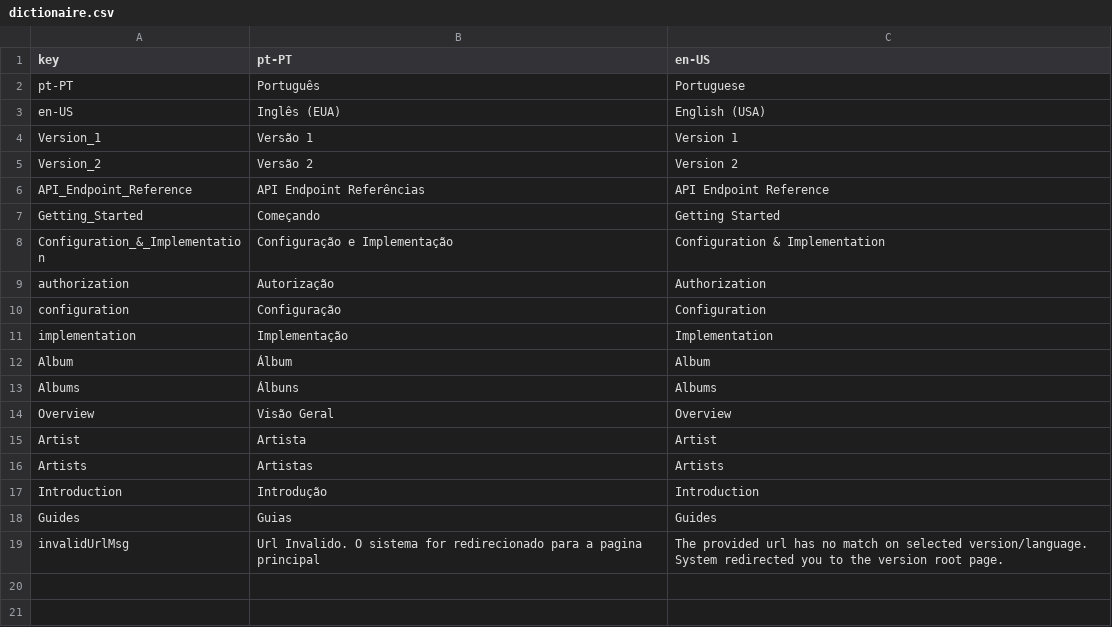
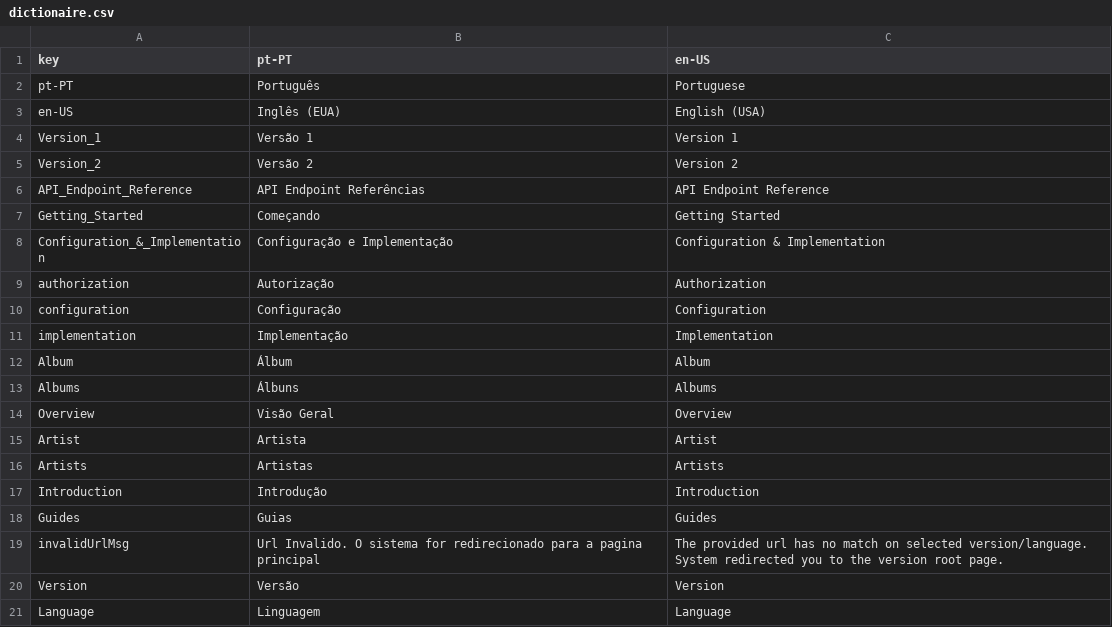
Before and after one commit to Brickable/API-DOC-MarkdownDocumentation, a CSV file: dictionaire.csv, drawn as a sheet.

Commit message:
update dictionaire

```diff
--- a/dictionaire.csv
+++ b/dictionaire.csv
@@ -19 +19,3 @@ Guides,Guias,Guides
 invalidUrlMsg, Url Invalido.  O sistema for redirecionado para a pagina principal,The provided url has no match on selected version/language. System redirected you to the version root page.
+Version,Versão,Version
+Language,Linguagem,Language
```
